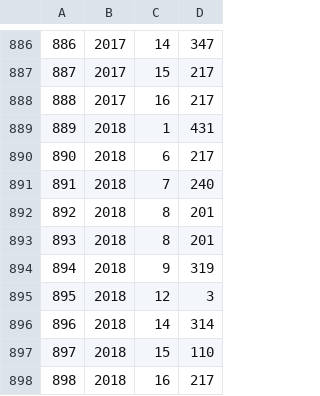
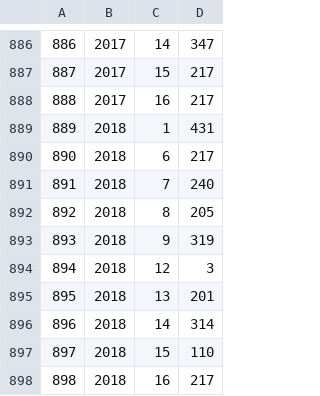
Before and after one commit to Trentham3269/honour-board, a CSV file: data/competitions.csv, drawn as a sheet; only a part is shown, gaps mark what is left out; removed rows and columns are numbered as before the commit, all else as after; the diff names each change by its address in the sheet, - before the commit and + after, or states it on an @@ line.

```diff
--- a/data/competitions.csv
+++ b/data/competitions.csv
-D892: 201
+D892: 205
-row 893: 893 | 2018 | 8 | 201
@@ column A renumbered between rows 893 and 894 @@
+row 895: 895 | 2018 | 13 | 201
```
Also changed, not shown: 1 other file.
